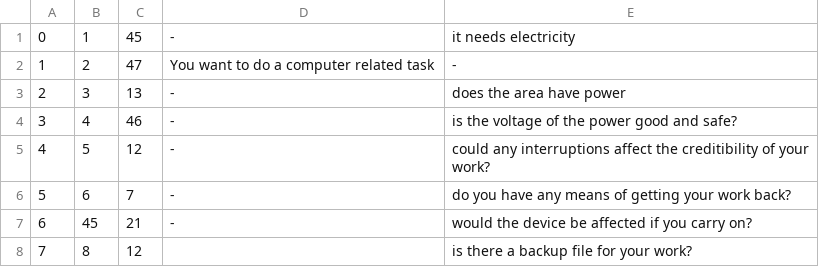
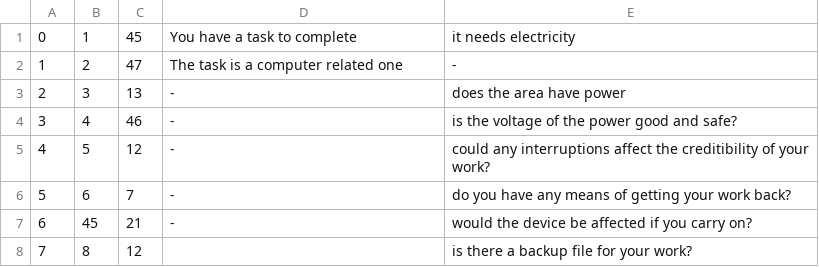
Before and after one commit to AltTheo/Android_PAPL, a CSV file: app/src/main/res/raw/generator4.csv, drawn as a sheet; only a part is shown.

```diff
--- a/app/src/main/res/raw/generator4.csv
+++ b/app/src/main/res/raw/generator4.csv
@@ -1,3 +1,3 @@
-0,1,45,-,it needs electricity
-1,2,47,You want to do a computer related task,-
+0,1,45,You have a task to complete,it needs electricity
+1,2,47,The task is a computer related one,-
 2,3,13,-,does the area have power
```
Also changed, not shown: 2 other files.
